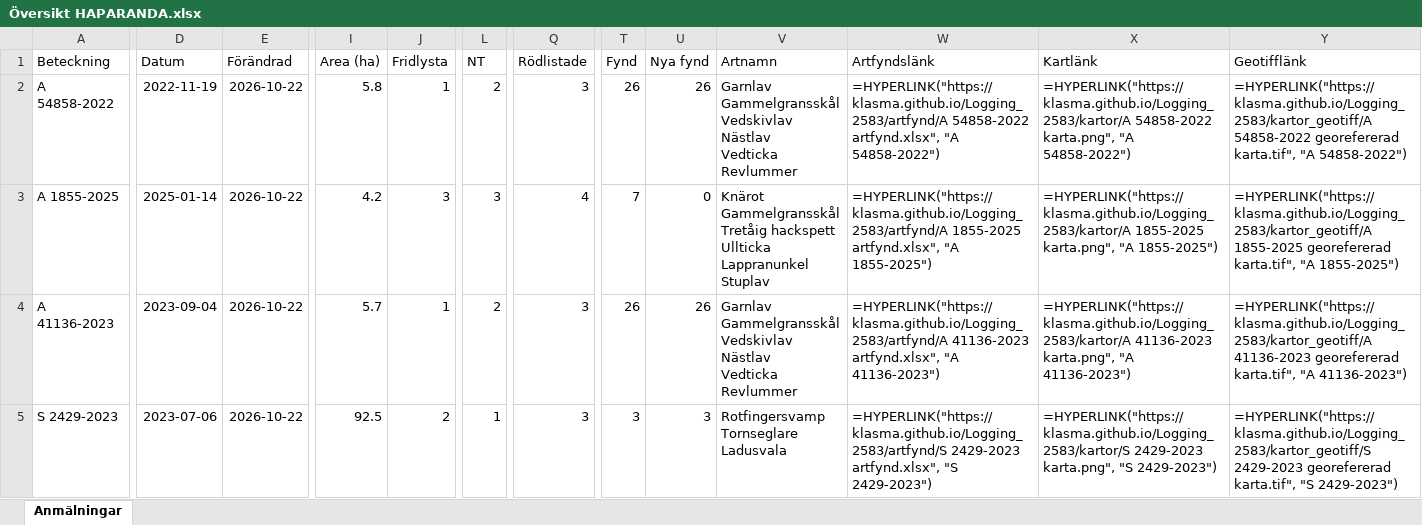
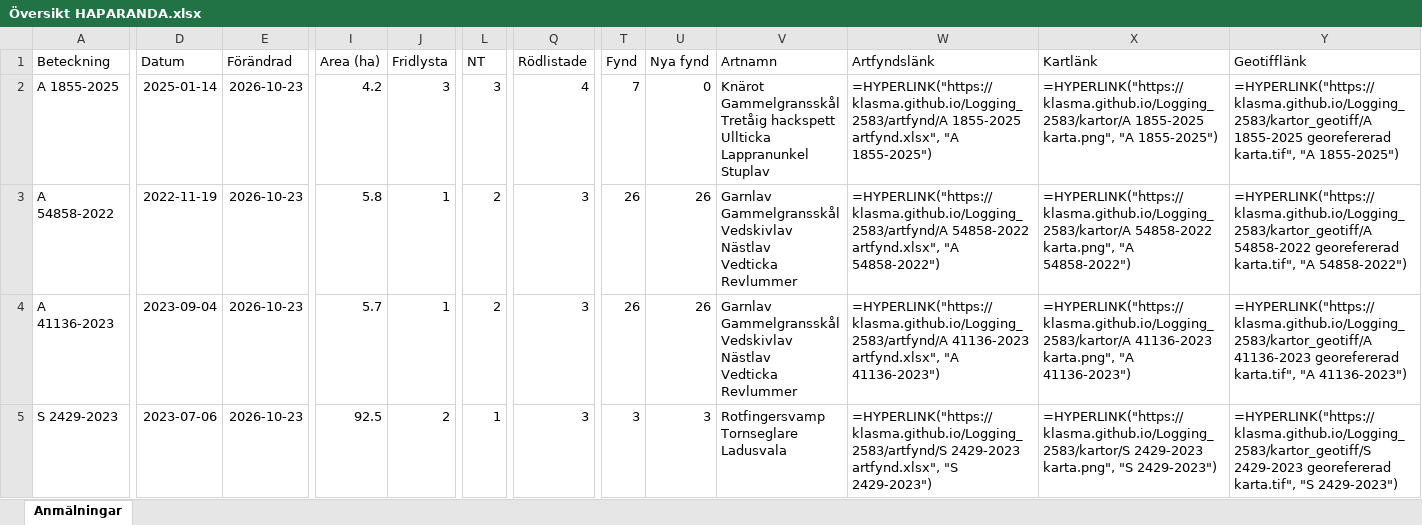
Before and after one commit to klasma/Logging_2583, an Excel workbook: Översikt HAPARANDA.xlsx, sheet Anmälningar, drawn as a sheet; only a part is shown, gaps mark what is left out; values as stored, in another font and other column widths than the file's, no borders; formulas without a stored value are shown as written; ↵ is a line break in a cell; the diff covers the shown part only; the diff names each change by its address in the sheet, - before the commit and + after, or states it on an @@ line.

```diff
--- a/Översikt HAPARANDA.xlsx (sheet Anmälningar)
+++ b/Översikt HAPARANDA.xlsx (sheet Anmälningar)
-A2 (Beteckning): A 54858-2022
+A2 (Beteckning): A 1855-2025
-D2 (Datum): 2022-11-19
+D2 (Datum): 2025-01-14
-E2:E5 (Förändrad): 2026-10-22
+E2:E5 (Förändrad): 2026-10-23
-I2 (Area (ha)): 5.8
+I2 (Area (ha)): 4.2
-J2 (Fridlysta): 1
+J2 (Fridlysta): 3
-L2 (NT): 2
+L2 (NT): 3
-Q2 (Rödlistade): 3
+Q2 (Rödlistade): 4
-T2 (Fynd): 26
+T2 (Fynd): 7
-U2 (Nya fynd): 26
+U2 (Nya fynd): 0
-V2 (Artnamn): Garnlav ↵ Gammelgransskål ↵ Vedskivlav ↵ Nästlav ↵ Vedticka ↵ Revlummer
+V2 (Artnamn): Knärot ↵ Gammelgransskål ↵ Tretåig hackspett ↵ Ullticka ↵ Lappranunkel ↵ Stuplav
-W2 (Artfyndslänk): =HYPERLINK("https://klasma.github.io/Logging_2583/artfynd/A 54858-2022 artfynd.xlsx", "A 54858-2022")
+W2 (Artfyndslänk): =HYPERLINK("https://klasma.github.io/Logging_2583/artfynd/A 1855-2025 artfynd.xlsx", "A 1855-2025")
-X2 (Kartlänk): =HYPERLINK("https://klasma.github.io/Logging_2583/kartor/A 54858-2022 karta.png", "A 54858-2022")
+X2 (Kartlänk): =HYPERLINK("https://klasma.github.io/Logging_2583/kartor/A 1855-2025 karta.png", "A 1855-2025")
-Y2 (Geotifflänk): =HYPERLINK("https://klasma.github.io/Logging_2583/kartor_geotiff/A 54858-2022 georefererad karta.tif", "A 54858-2022")
+Y2 (Geotifflänk): =HYPERLINK("https://klasma.github.io/Logging_2583/kartor_geotiff/A 1855-2025 georefererad karta.tif", "A 1855-2025")
-A3 (Beteckning): A 1855-2025
+A3 (Beteckning): A 54858-2022
-D3 (Datum): 2025-01-14
+D3 (Datum): 2022-11-19
-I3 (Area (ha)): 4.2
+I3 (Area (ha)): 5.8
-J3 (Fridlysta): 3
+J3 (Fridlysta): 1
-L3 (NT): 3
+L3 (NT): 2
-Q3 (Rödlistade): 4
+Q3 (Rödlistade): 3
-T3 (Fynd): 7
+T3 (Fynd): 26
-U3 (Nya fynd): 0
+U3 (Nya fynd): 26
-V3 (Artnamn): Knärot ↵ Gammelgransskål ↵ Tretåig hackspett ↵ Ullticka ↵ Lappranunkel ↵ Stuplav
+V3 (Artnamn): Garnlav ↵ Gammelgransskål ↵ Vedskivlav ↵ Nästlav ↵ Vedticka ↵ Revlummer
-W3 (Artfyndslänk): =HYPERLINK("https://klasma.github.io/Logging_2583/artfynd/A 1855-2025 artfynd.xlsx", "A 1855-2025")
+W3 (Artfyndslänk): =HYPERLINK("https://klasma.github.io/Logging_2583/artfynd/A 54858-2022 artfynd.xlsx", "A 54858-2022")
-X3 (Kartlänk): =HYPERLINK("https://klasma.github.io/Logging_2583/kartor/A 1855-2025 karta.png", "A 1855-2025")
+X3 (Kartlänk): =HYPERLINK("https://klasma.github.io/Logging_2583/kartor/A 54858-2022 karta.png", "A 54858-2022")
-Y3 (Geotifflänk): =HYPERLINK("https://klasma.github.io/Logging_2583/kartor_geotiff/A 1855-2025 georefererad karta.tif", "A 1855-2025")
+Y3 (Geotifflänk): =HYPERLINK("https://klasma.github.io/Logging_2583/kartor_geotiff/A 54858-2022 georefererad karta.tif", "A 54858-2022")
```
Also changed, not shown: 670 edited cells elsewhere in this sheet, artfynd/A 1855-2025 artfynd.xlsx, artfynd/A 21714-2026 artfynd.xlsx, 33 other files.
